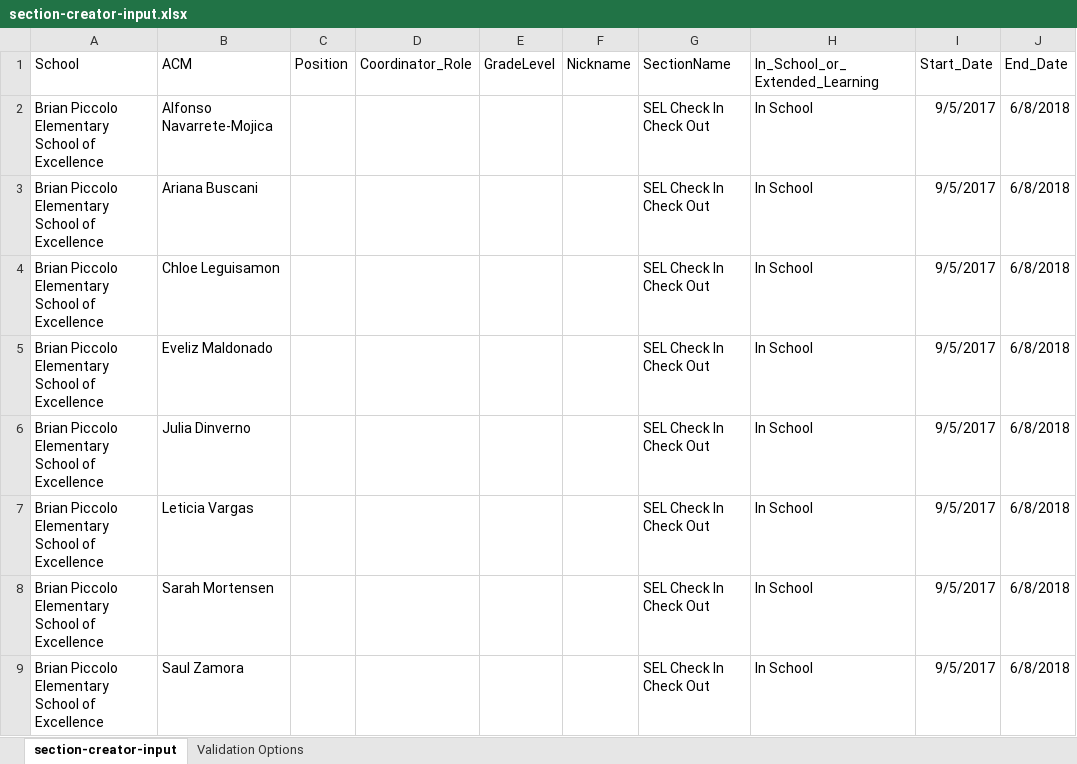
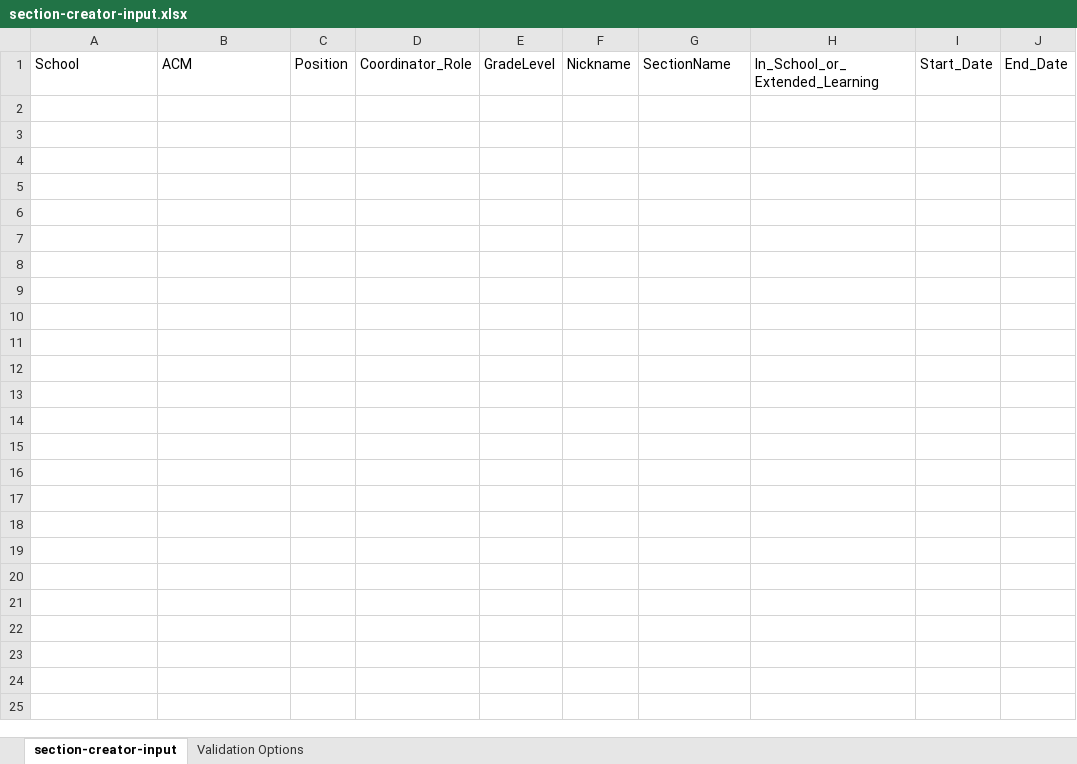
Before and after one commit to mrklees/cy-automation-library, an Excel workbook: cyautomation/cyschoolhouse/input_files/section-creator-input.xlsx, sheet section-creator-input, drawn as a sheet; values as stored, in another font and other column widths than the file's, no borders; the diff names each change by its address in the sheet, - before the commit and + after, or states it on an @@ line.

Commit message:
deleted entries

```diff
--- a/cyautomation/cyschoolhouse/input_files/section-creator-input.xlsx (sheet section-creator-input)
+++ b/cyautomation/cyschoolhouse/input_files/section-creator-input.xlsx (sheet section-creator-input)
-row 2: Brian Piccolo Elementary School of Excellence | Alfonso Navarrete-Mojica |  |  |  |  | SEL Check In Check Out | In School | 9/5/2017 | 6/8/2018
-row 3: Brian Piccolo Elementary School of Excellence | Ariana Buscani |  |  |  |  | SEL Check In Check Out | In School | 9/5/2017 | 6/8/2018
-row 4: Brian Piccolo Elementary School of Excellence | Chloe Leguisamon |  |  |  |  | SEL Check In Check Out | In School | 9/5/2017 | 6/8/2018
-row 5: Brian Piccolo Elementary School of Excellence | Eveliz Maldonado |  |  |  |  | SEL Check In Check Out | In School | 9/5/2017 | 6/8/2018
-row 6: Brian Piccolo Elementary School of Excellence | Julia Dinverno |  |  |  |  | SEL Check In Check Out | In School | 9/5/2017 | 6/8/2018
-row 7: Brian Piccolo Elementary School of Excellence | Leticia Vargas |  |  |  |  | SEL Check In Check Out | In School | 9/5/2017 | 6/8/2018
-row 8: Brian Piccolo Elementary School of Excellence | Sarah Mortensen |  |  |  |  | SEL Check In Check Out | In School | 9/5/2017 | 6/8/2018
-row 9: Brian Piccolo Elementary School of Excellence | Saul Zamora |  |  |  |  | SEL Check In Check Out | In School | 9/5/2017 | 6/8/2018
```
